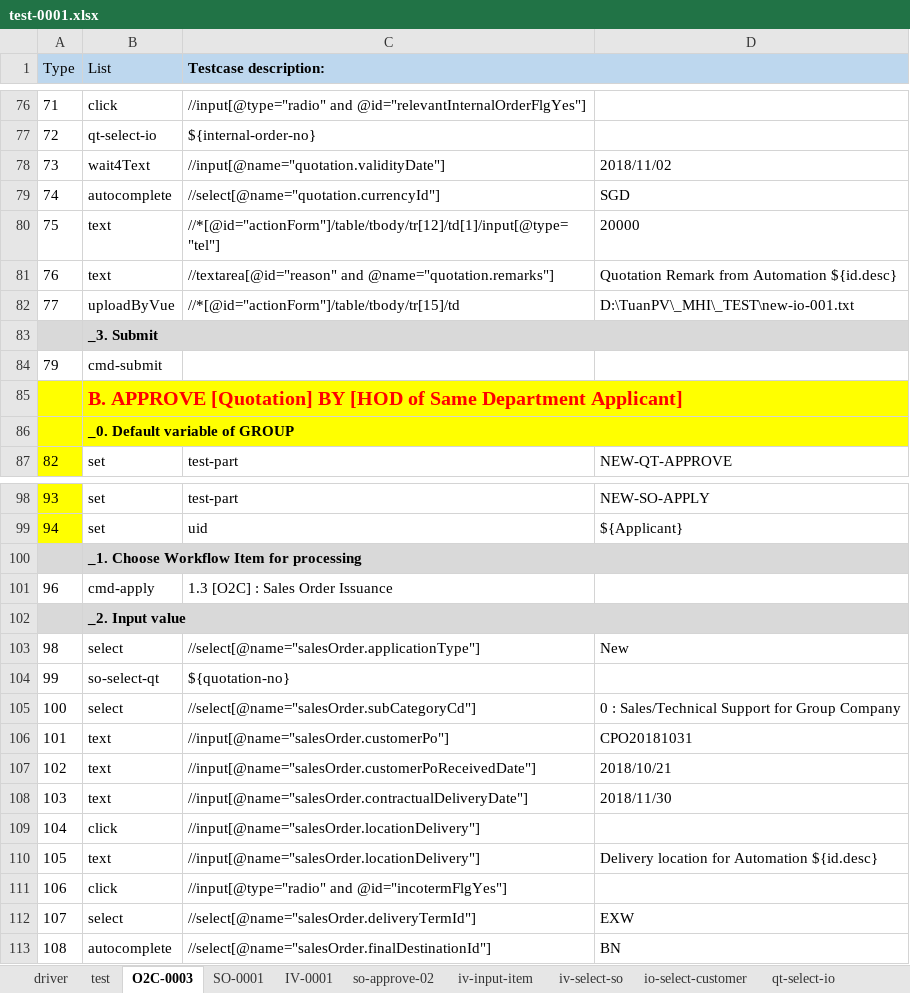
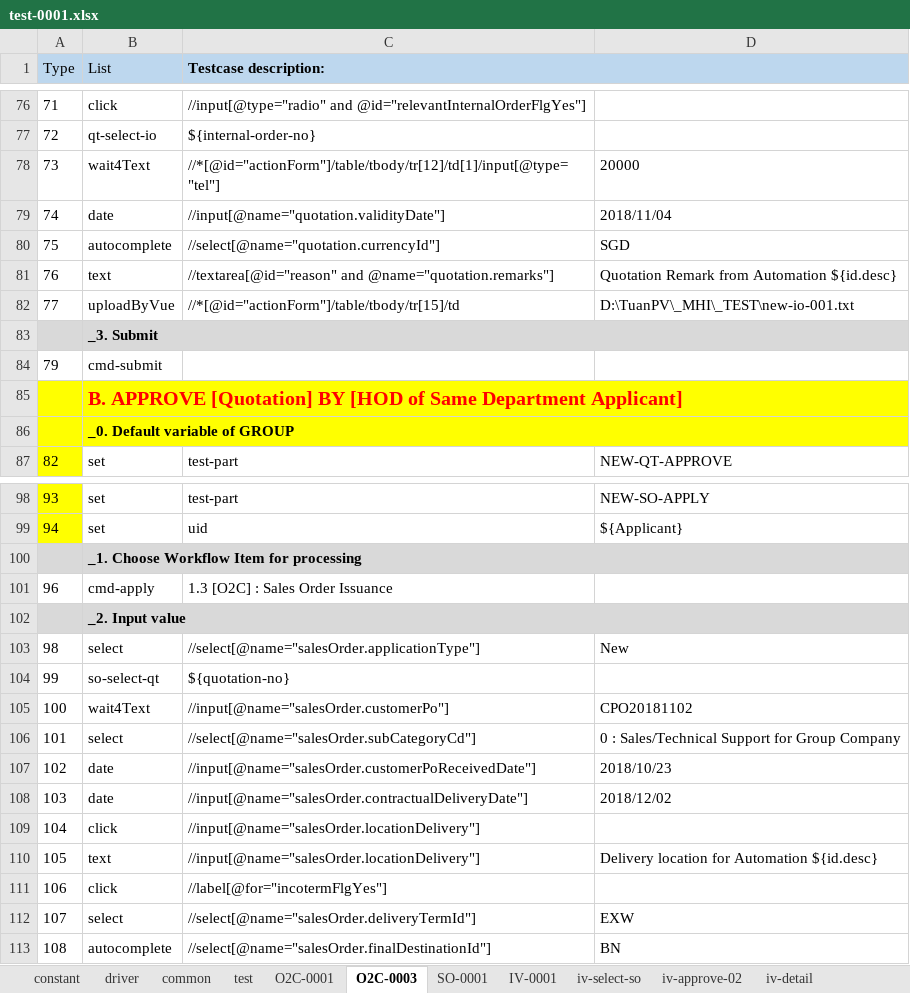
Before and after one commit to lacloi007/imauto, an Excel workbook: input/test-0001.xlsx, sheet O2C-0003, drawn as a sheet; only a part is shown, gaps mark what is left out; values as stored, in another font and other column widths than the file's, no borders; removed rows and columns are numbered as before the commit, all else as after; the diff names each change by its address in the sheet, - before the commit and + after, or states it on an @@ line.

```diff
--- a/input/test-0001.xlsx (sheet O2C-0003)
+++ b/input/test-0001.xlsx (sheet O2C-0003)
@@ sheet tab unhidden: constant @@
@@ sheet tab unhidden: common @@
+sheet tab: O2C-0001
+sheet tab: iv-approve-02
+sheet tab: iv-detail
-C78 (Testcase description:): //input[@name="quotation.validityDate"]
+C78 (Testcase description:): //*[@id="actionForm"]/table/tbody/tr[12]/td[1]/input[@type="tel"]
-D78: 2018/11/02
+D78: 20000
+row 79: 74 | date | //input[@name="quotation.validityDate"] | 2018/11/04
-A80 (Type): 74
+A80 (Type): 75
-row 80: 75 | text | //*[@id="actionForm"]/table/tbody/tr[12]/td[1]/input[@type="tel"] | 20000
+row 105: 100 | wait4Text | //input[@name="salesOrder.customerPo"] | CPO20181102
-A106 (Type): 100
+A106 (Type): 101
-row 106: 101 | text | //input[@name="salesOrder.customerPo"] | CPO20181031
-B107:B108 (List): text
+B107:B108 (List): date
-D107: 2018/10/21
+D107: 2018/10/23
-D108: 2018/11/30
+D108: 2018/12/02
-C111 (Testcase description:): //input[@type="radio" and @id="incotermFlgYes"]
+C111 (Testcase description:): //label[@for="incotermFlgYes"]
```
Also changed, not shown: sheet IV-0001, sheet iv-input-item, sheet test, sheet so-select-qt, sheet SO-0001, sheet iv-select-so, 1 more sheet, other sheet tabs, input/cmd.xlsx, 13 other files.
